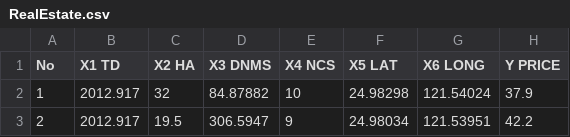
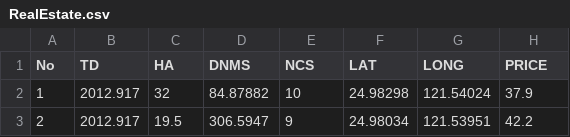
Before and after one commit to BontyHntr/HousePricePrediction, a CSV file: Data/RealEstate.csv, drawn as a sheet; only a part is shown.

```diff
--- a/Data/RealEstate.csv
+++ b/Data/RealEstate.csv
@@ -1,2 +1,2 @@
-No,X1 TD,X2 HA,X3 DNMS,X4 NCS,X5 LAT,X6 LONG,Y PRICE
+No,TD,HA,DNMS,NCS,LAT,LONG,PRICE
 1,2012.917,32,84.87882,10,24.98298,121.54024,37.9
```
Also changed, not shown: 2 other files.
